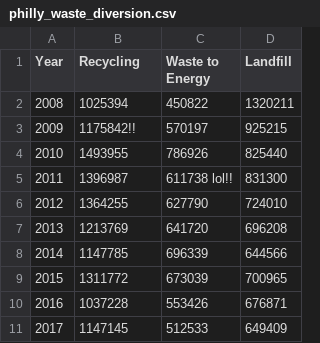
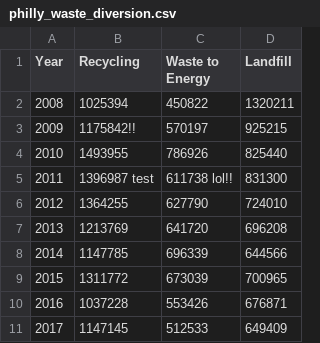
Before and after one commit to bonomali/demo-data, a CSV file: philly_waste_diversion.csv, drawn as a sheet.

```diff
--- a/philly_waste_diversion.csv
+++ b/philly_waste_diversion.csv
@@ -4,3 +4,3 @@ Year,Recycling,Waste to Energy,Landfill
 2010,1493955,786926,825440
-2011,1396987,611738 lol!!,831300
+2011,1396987 test,611738 lol!!,831300
 2012,1364255,627790,724010
```
